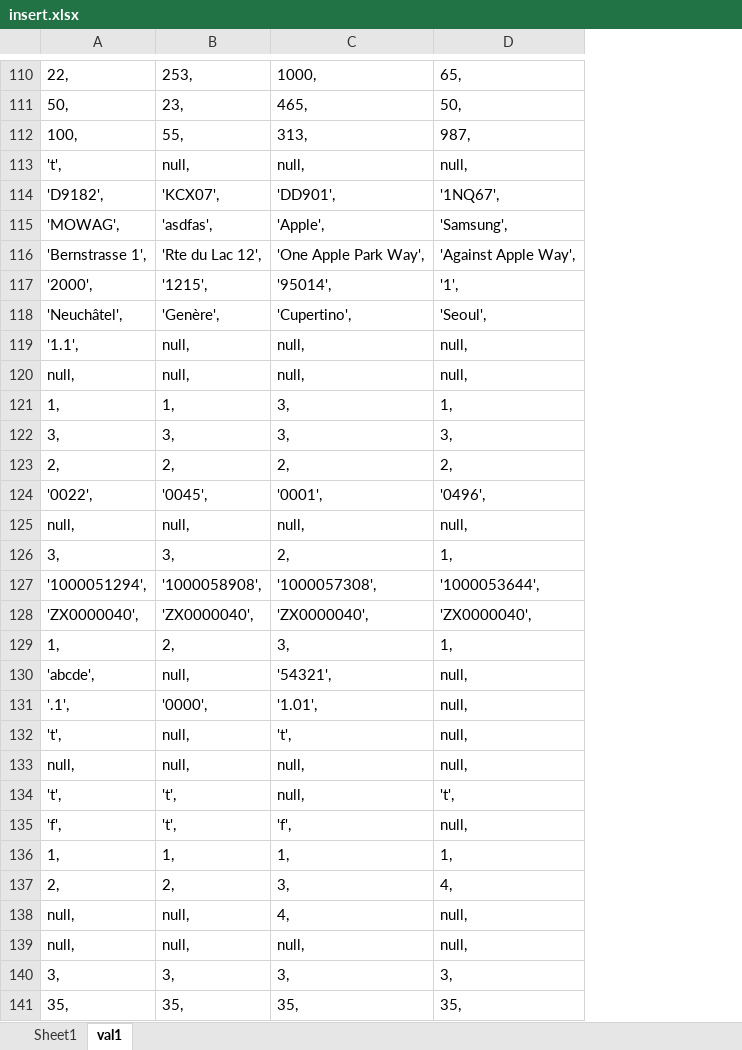
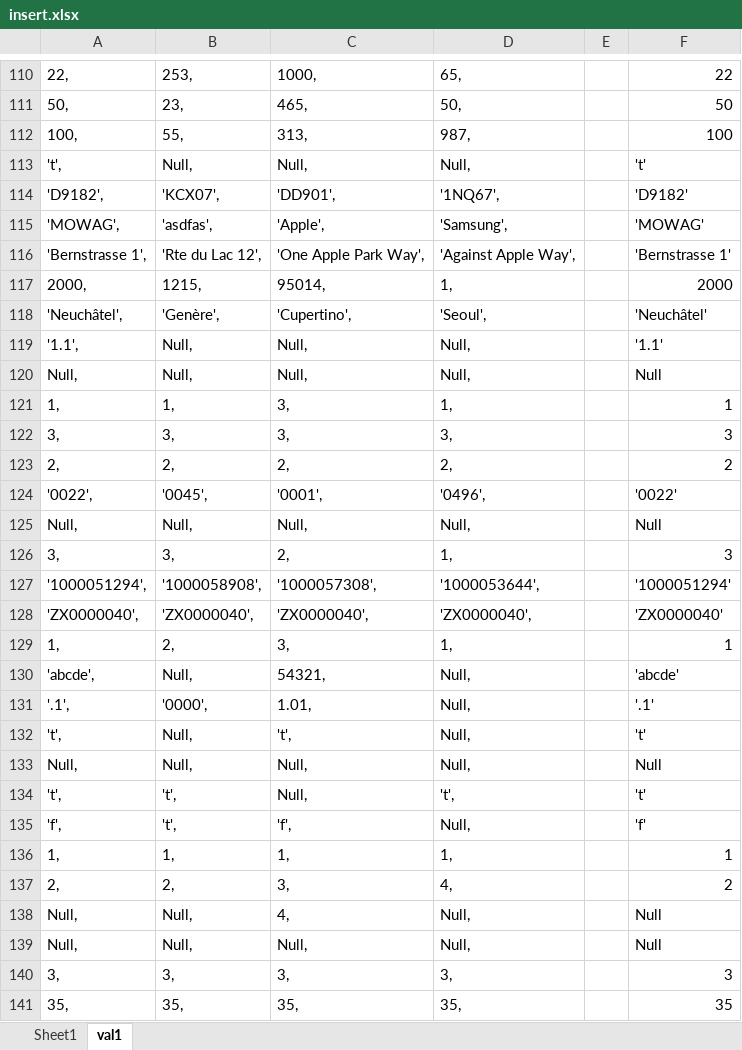
Before and after one commit to ycrausaz/b11.1, an Excel workbook: b11_1/fields/insert.xlsx, sheet val1, drawn as a sheet; only a part is shown, gaps mark what is left out; values as stored, in another font and other column widths than the file's, no borders; removed rows and columns are numbered as before the commit, all else as after; the diff covers the shown part only; the diff names each change by its address in the sheet, - before the commit and + after, or states it on an @@ line.

Commit message:
Generalized the queries for injecting real data.

```diff
--- a/b11_1/fields/insert.xlsx (sheet val1)
+++ b/b11_1/fields/insert.xlsx (sheet val1)
+column E, empty
+column F, rows 110-116: 22 | 50 | 100 | 't' | 'D9182' | 'MOWAG' | 'Bernstrasse 1'; rows 118-119: 'Neuchâtel' | '1.1'; rows 121-124: 1 | 3 | 2 | '0022'; rows 126-132: 3 | '1000051294' | 'ZX0000040' | 1 | 'abcde' | '.1' | 't'; rows 134-138: 't' | 'f' | 1 | 2 | Null; rows 140-141: 3 | 35
-B113: null,
+B113: Null,
-C113: null,
+C113: Null,
-D113: null,
+D113: Null,
-row 117: '2000', | '1215', | '95014', | '1',
+row 117: 2000, | 1215, | 95014, | 1, |  | 2000
-B119: null,
+B119: Null,
-C119: null,
+C119: Null,
-D119: null,
+D119: Null,
-row 120: null, | null, | null, | null,
+row 120: Null, | Null, | Null, | Null, |  | Null
-row 125: null, | null, | null, | null,
+row 125: Null, | Null, | Null, | Null, |  | Null
-B130: null,
+B130: Null,
-C130: '54321',
+C130: 54321,
-D130:D132: null,
+D130:D132: Null,
-C131: '1.01',
+C131: 1.01,
-B132: null,
+B132: Null,
-row 133: null, | null, | null, | null,
+row 133: Null, | Null, | Null, | Null, |  | Null
-C134: null,
+C134: Null,
-D135: null,
+D135: Null,
-A138: null,
+A138: Null,
-B138: null,
+B138: Null,
-D138: null,
+D138: Null,
-row 139: null, | null, | null, | null,
+row 139: Null, | Null, | Null, | Null, |  | Null
```
Also changed, not shown: 5 added rows, 5 removed rows and 32 edited cells elsewhere in this sheet, formulas that keep their value, 5 other files.
